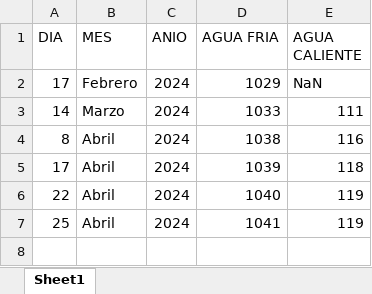
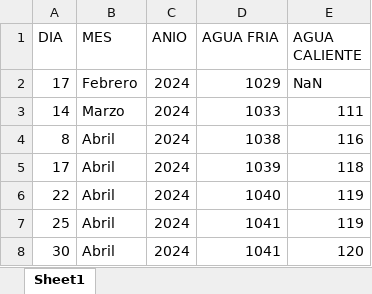
Before and after one commit to laradiazmarianela/GASTO-COMUN, an Excel workbook: Archivos Excel/AGUA_CALIENTE_FRIA.xlsx, sheet Sheet1, drawn as a sheet; values as stored, in another font and other column widths than the file's, no borders; the diff names each change by its address in the sheet, - before the commit and + after, or states it on an @@ line.

```diff
--- a/Archivos Excel/AGUA_CALIENTE_FRIA.xlsx (sheet Sheet1)
+++ b/Archivos Excel/AGUA_CALIENTE_FRIA.xlsx (sheet Sheet1)
+row 8: 30 | Abril | 2024 | 1041 | 120
```
Also changed, not shown: 2 other files.
